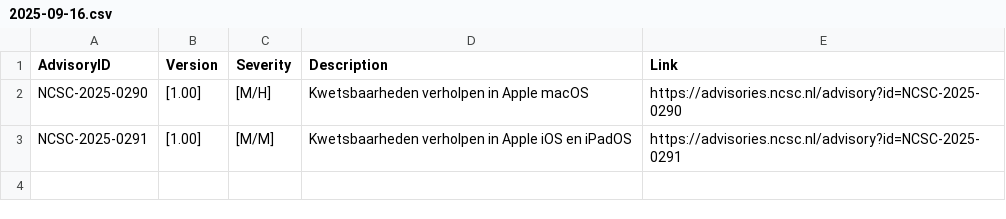
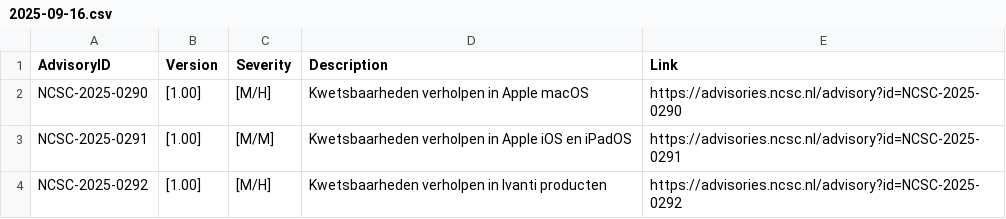
Before and after one commit to koensmink/ncsc-csaf-harvester, a CSV file: output/daily/2025-09-16.csv, drawn as a sheet.

```diff
--- a/output/daily/2025-09-16.csv
+++ b/output/daily/2025-09-16.csv
@@ -3 +3,2 @@ NCSC-2025-0290,[1.00],[M/H],Kwetsbaarheden verholpen in Apple macOS,https://advi
 NCSC-2025-0291,[1.00],[M/M],Kwetsbaarheden verholpen in Apple iOS en iPadOS,https://advisories.ncsc.nl/advisory?id=NCSC-2025-0291
+NCSC-2025-0292,[1.00],[M/H],Kwetsbaarheden verholpen in Ivanti producten,https://advisories.ncsc.nl/advisory?id=NCSC-2025-0292
```
Also changed, not shown: 2 other files.
